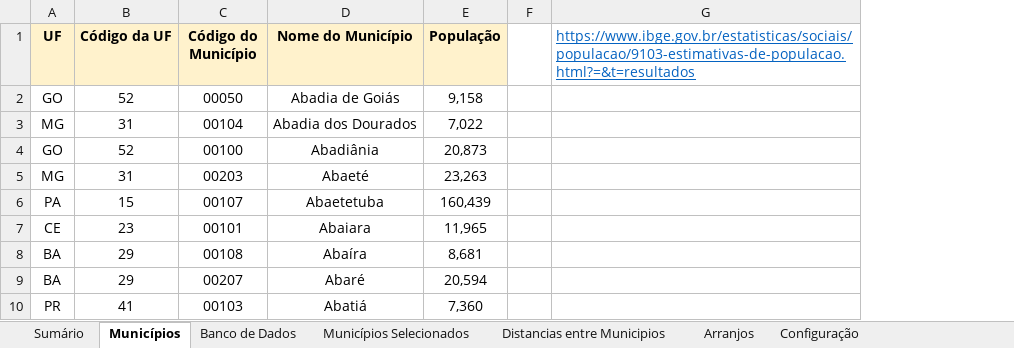
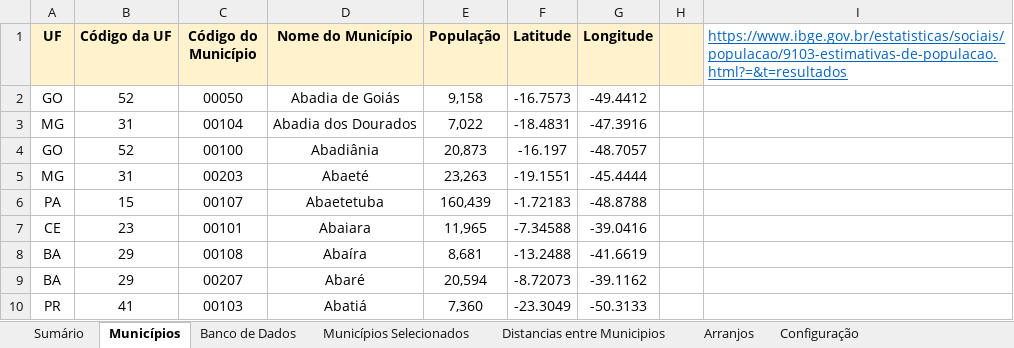
Before and after one commit to cristiansimioni/gestaoregionalizadarsu, an Excel workbook: Gestão Regionalizada RSU - Simulação Rotas Tecnológicas.xlsm, sheet Municípios, drawn as a sheet; only a part is shown; values as stored, in another font and other column widths than the file's, no borders; table styles not drawn; addresses are those after the commit; the diff names each change by its address in the sheet, - before the commit and + after, or states it on an @@ line.

```diff
--- a/Gestão Regionalizada RSU - Simulação Rotas Tecnológicas.xlsm (sheet Municípios)
+++ b/Gestão Regionalizada RSU - Simulação Rotas Tecnológicas.xlsm (sheet Municípios)
+column F (Latitude), rows 2-10: -16.7573 | -18.4831 | -16.197 | -19.1551 | -1.72183 | -7.34588 | -13.2488 | -8.72073 | -23.3049
+column G (Longitude), rows 2-10: -49.4412 | -47.3916 | -48.7057 | -45.4444 | -48.8788 | -39.0416 | -41.6619 | -39.1162 | -50.3133
-H1 fill: none
+H1 fill: #FFF2CC
```
Also changed, not shown: sheet Municípios Selecionados, sheet Arranjos, sheet Banco de Dados, charts or pictures, 14 other files.
